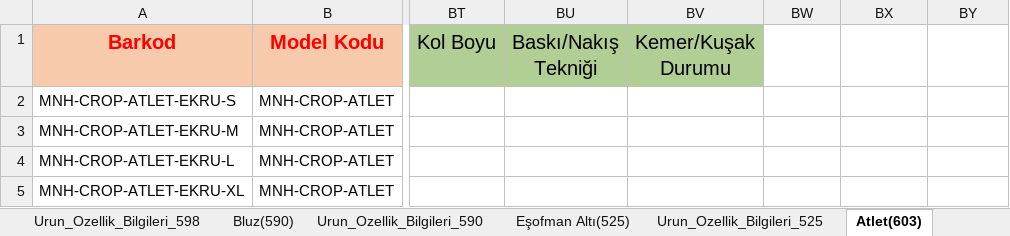
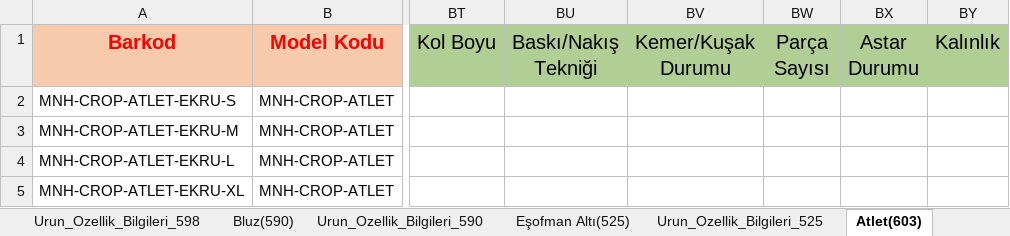
Before and after one commit to ghahremaniaref9-hash/IVEX, an Excel workbook: minah-tekstil/trendyol/minah-trendyol-dosya-2.xlsx, sheet Atlet(603), drawn as a sheet; only a part is shown, gaps mark what is left out; values as stored, in another font and other column widths than the file's, no borders; the diff names each change by its address in the sheet, - before the commit and + after, or states it on an @@ line.

```diff
--- a/minah-tekstil/trendyol/minah-trendyol-dosya-2.xlsx (sheet Atlet(603))
+++ b/minah-tekstil/trendyol/minah-trendyol-dosya-2.xlsx (sheet Atlet(603))
-BW1: (empty)
+BW1: Parça Sayısı
-BW1:BY1 fill: none
+BW1:BY1 fill: #B1CE95
-BX1: (empty)
+BX1: Astar Durumu
-BY1: (empty)
+BY1: Kalınlık
```
Also changed, not shown: sheet Alt - Üst Takım(2160), sheet Ceket(594), sheet Kazak(599), sheet Hırka(598), sheet Bluz(590), sheet Eşofman Altı(525), minah-tekstil/trendyol/minah-trendyol-dosya-1.xlsx, 2 other files.
